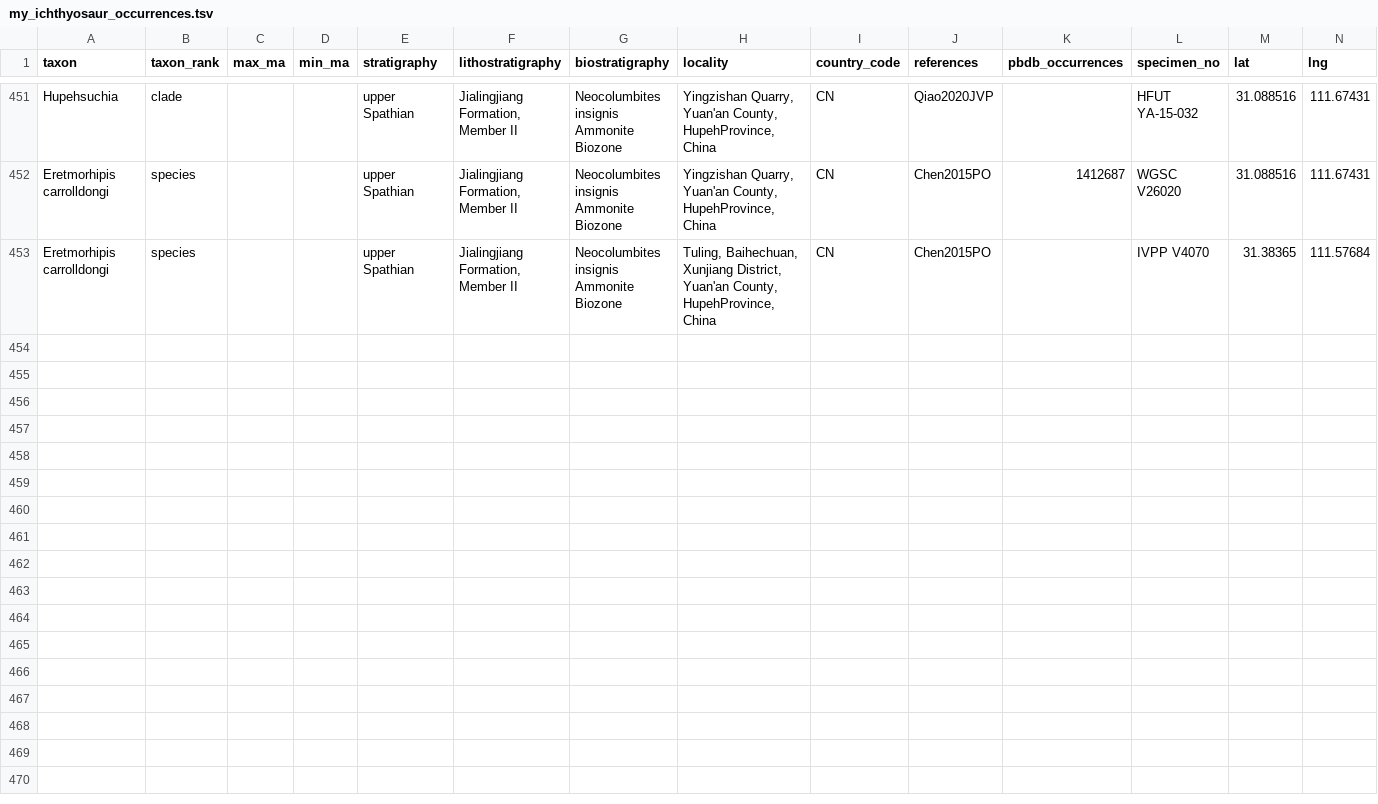
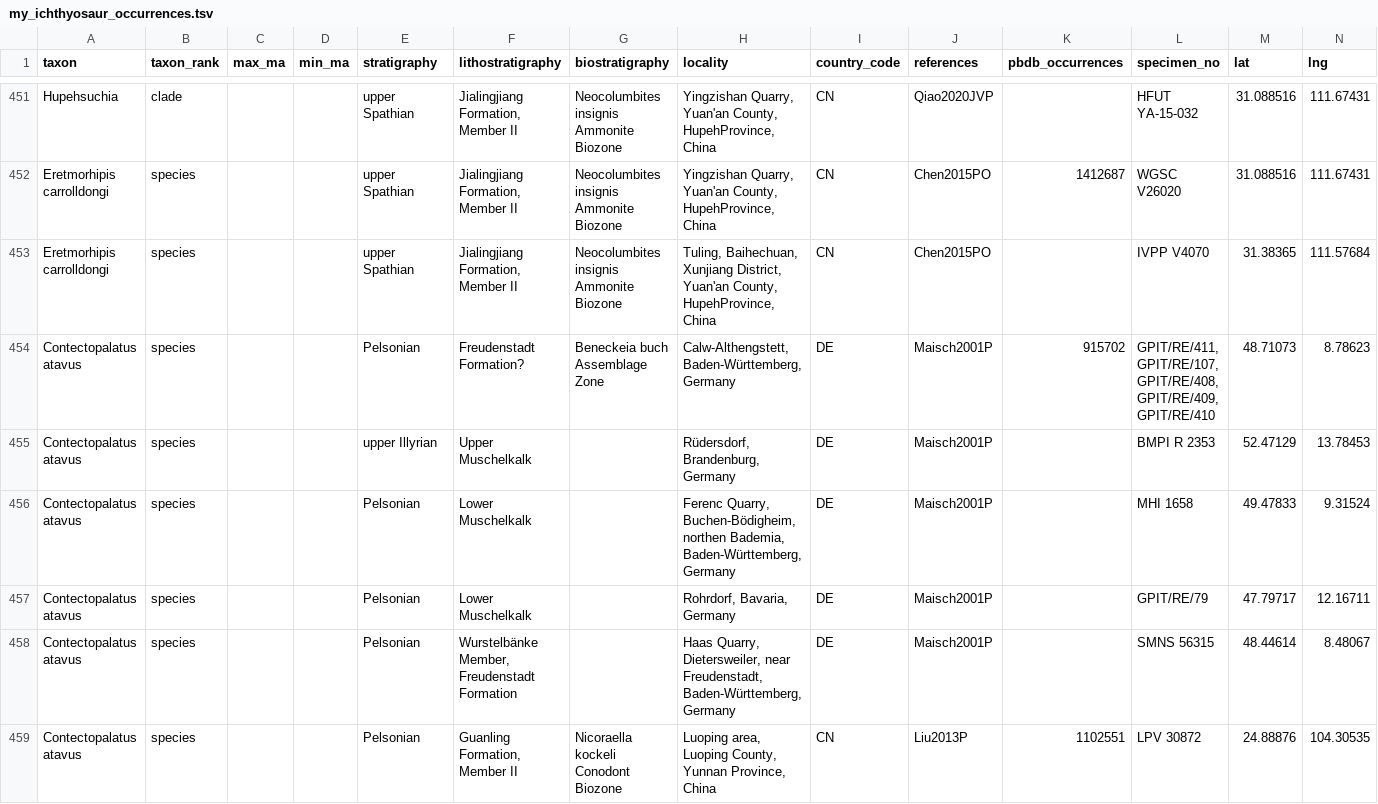
Before and after one commit to benjaminmoon/palass22, a TSV file: my_ichthyosaur_occurrences.tsv, drawn as a sheet; only a part is shown, gaps mark what is left out; rows hold the shown columns only; the diff names each change by its address in the sheet, - before the commit and + after, or states it on an @@ line.

Commit message:
add occurrences of *Contectopalatus atavus*

```diff
--- a/my_ichthyosaur_occurrences.tsv
+++ b/my_ichthyosaur_occurrences.tsv
+row 454: Contectopalatus atavus | species |  |  | Pelsonian | Freudenstadt Formation? | Beneckeia buch Assemblage Zone | Calw-Althengstett, Baden-Württemberg, Germany | DE | Maisch2001P | 915702 | GPIT/RE/411, GPIT/RE/107, GPIT/RE/408, GPIT/RE/409, GPIT/RE/410 | 48.71073 | 8.78623
+row 455: Contectopalatus atavus | species |  |  | upper Illyrian | Upper Muschelkalk |  | Rüdersdorf, Brandenburg, Germany | DE | Maisch2001P |  | BMPI R 2353 | 52.47129 | 13.78453
+row 456: Contectopalatus atavus | species |  |  | Pelsonian | Lower Muschelkalk |  | Ferenc Quarry, Buchen-Bödigheim, northen Bademia, Baden-Württemberg, Germany | DE | Maisch2001P |  | MHI 1658 | 49.47833 | 9.31524
+row 457: Contectopalatus atavus | species |  |  | Pelsonian | Lower Muschelkalk |  | Rohrdorf, Bavaria, Germany | DE | Maisch2001P |  | GPIT/RE/79 | 47.79717 | 12.16711
+row 458: Contectopalatus atavus | species |  |  | Pelsonian | Wurstelbänke Member, Freudenstadt Formation |  | Haas Quarry, Dietersweiler, near Freudenstadt, Baden-Württemberg, Germany | DE | Maisch2001P |  | SMNS 56315 | 48.44614 | 8.48067
+row 459: Contectopalatus atavus | species |  |  | Pelsonian | Guanling Formation, Member II | Nicoraella kockeli Conodont Biozone | Luoping area, Luoping County, Yunnan Province, China | CN | Liu2013P | 1102551 | LPV 30872 | 24.88876 | 104.30535
```
